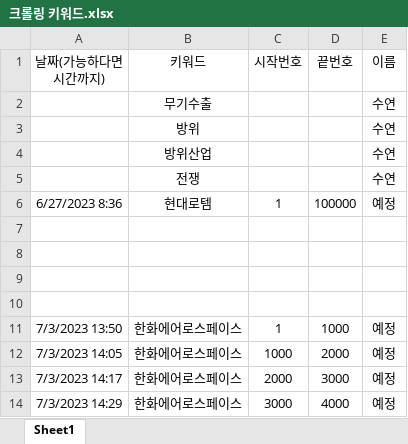
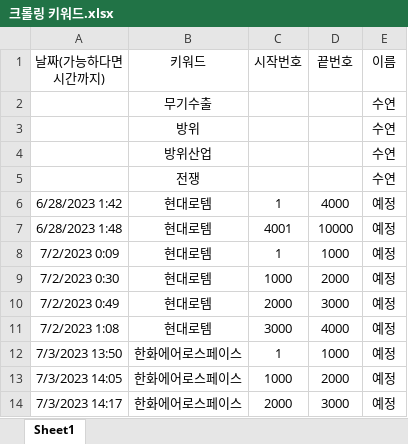
Before and after one commit to yeijeong/dl-dev, an Excel workbook: 크롤링 키워드.xlsx, sheet Sheet1, drawn as a sheet; only a part is shown; the shorter side is filled out with more unchanged rows; values as stored, in another font and other column widths than the file's, no borders; the diff names each change by its address in the sheet, - before the commit and + after, or states it on an @@ line.

```diff
--- a/크롤링 키워드.xlsx (sheet Sheet1)
+++ b/크롤링 키워드.xlsx (sheet Sheet1)
-A6 (날짜(가능하다면 시간까지)): 6/27/2023 8:36
+A6 (날짜(가능하다면 시간까지)): 6/28/2023 1:42
-D6 (끝번호): 100000
+D6 (끝번호): 4000
-row 7: (empty)
+row 7: 6/28/2023 1:48 | 현대로템 | 4001 | 10000 | 예정
-row 8: (empty)
+row 8: 7/2/2023 0:09 | 현대로템 | 1 | 1000 | 예정
-row 9: (empty)
+row 9: 7/2/2023 0:30 | 현대로템 | 1000 | 2000 | 예정
-row 10: (empty)
+row 10: 7/2/2023 0:49 | 현대로템 | 2000 | 3000 | 예정
+row 11: 7/2/2023 1:08 | 현대로템 | 3000 | 4000 | 예정
```
Also changed, not shown: 1 other file.
